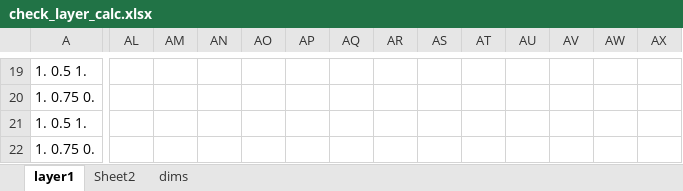
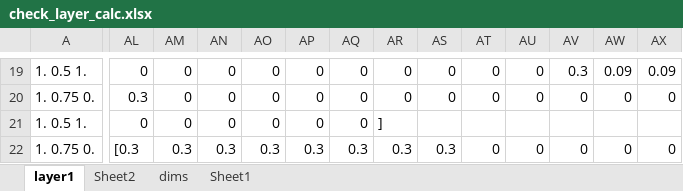
Before and after one commit to tonyPo/GraphCase, an Excel workbook: graphCaseUnitTest/check_layer_calc.xlsx, sheet layer1, drawn as a sheet; only a part is shown, gaps mark what is left out; values as stored, in another font and other column widths than the file's, no borders; the diff covers the shown part only; the diff names each change by its address in the sheet, - before the commit and + after, or states it on an @@ line.

```diff
--- a/graphCaseUnitTest/check_layer_calc.xlsx (sheet layer1)
+++ b/graphCaseUnitTest/check_layer_calc.xlsx (sheet layer1)
+sheet tab: Sheet1
-AL19: (empty)
+AL19: 0
-AM19:AM21: (empty)
+AM19:AM21: 0
-AN19:AN21: (empty)
+AN19:AN21: 0
-AO19:AO21: (empty)
+AO19:AO21: 0
-AP19:AP21: (empty)
+AP19:AP21: 0
-AQ19:AQ21: (empty)
+AQ19:AQ21: 0
-AR19:AR20: (empty)
+AR19:AR20: 0
-AS19:AS20: (empty)
+AS19:AS20: 0
-AT19:AT20: (empty)
+AT19:AT20: 0
-AU19:AU20: (empty)
+AU19:AU20: 0
-AV19: (empty)
+AV19: 0.3
-AW19: (empty)
+AW19: 0.09
-AX19: (empty)
+AX19: 0.09
-AL20: (empty)
+AL20: 0.3
-AV20: (empty)
+AV20: 0
-AW20: (empty)
+AW20: 0
-AX20: (empty)
+AX20: 0
-AL21: (empty)
+AL21: 0
-AR21: (empty)
+AR21: ]
-AL22: (empty)
+AL22: [0.3
-AM22: (empty)
+AM22: 0.3
-AN22: (empty)
+AN22: 0.3
-AO22: (empty)
+AO22: 0.3
-AP22: (empty)
+AP22: 0.3
-AQ22: (empty)
+AQ22: 0.3
-AR22: (empty)
+AR22: 0.3
-AS22: (empty)
+AS22: 0.3
-AT22: (empty)
+AT22: 0
-AU22: (empty)
+AU22: 0
-AV22: (empty)
+AV22: 0
-AW22: (empty)
+AW22: 0
-AX22: (empty)
+AX22: 0
```
Also changed, not shown: 104 edited cells elsewhere in this sheet, sheet dims, 4 other files.
